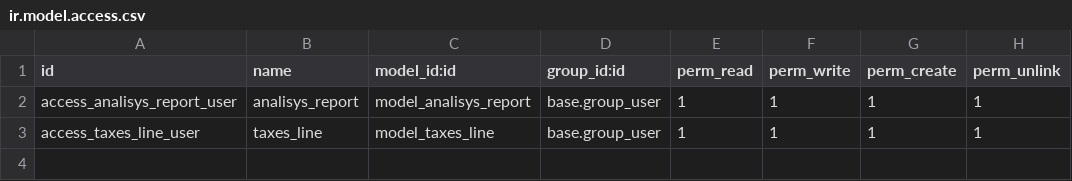
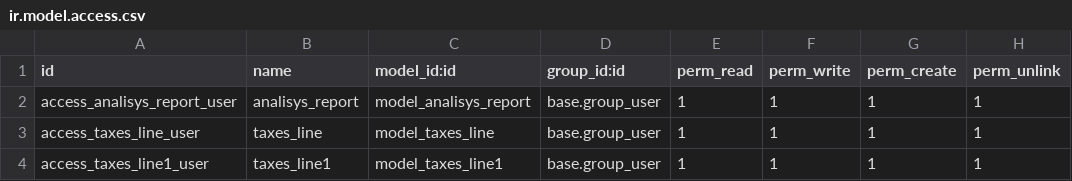
Before and after one commit to jesusrrt1981/jr_taxes_dickson, a CSV file: security/ir.model.access.csv, drawn as a sheet; the diff names each change by its address in the sheet, - before the commit and + after, or states it on an @@ line.

Commit message:
ajustes taxes

```diff
--- a/security/ir.model.access.csv
+++ b/security/ir.model.access.csv
+row 4: access_taxes_line1_user | taxes_line1 | model_taxes_line1 | base.group_user | 1 | 1 | 1 | 1
```
Also changed, not shown: 2 other files.
